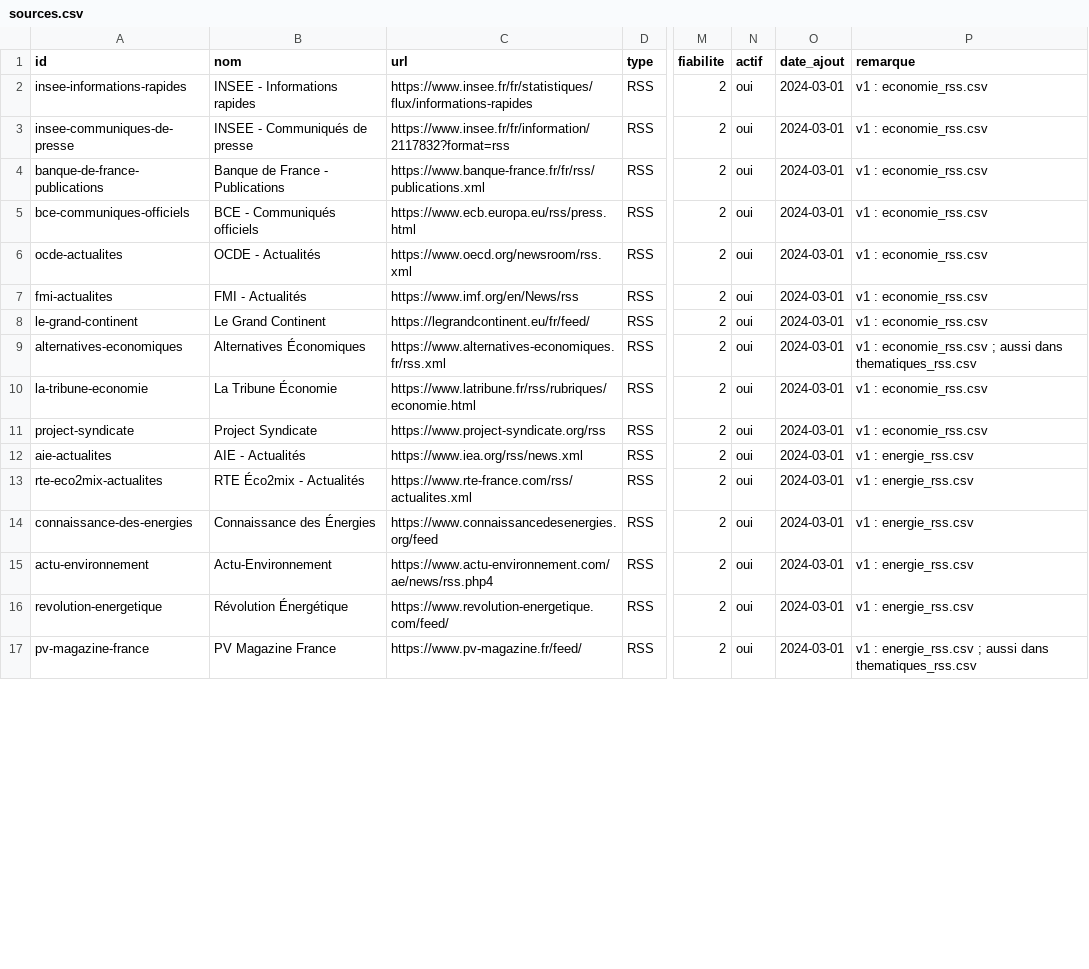
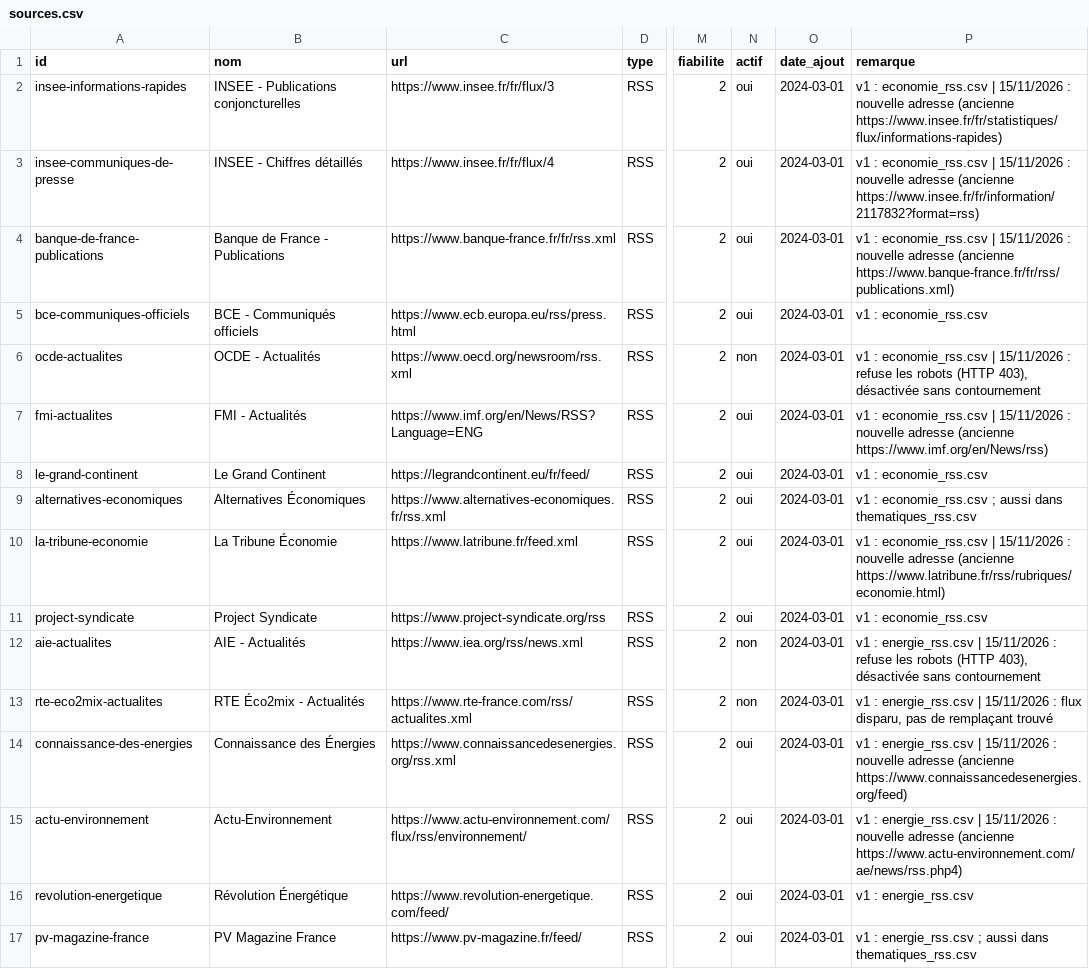
Before and after one commit to GabrielPlassat/tableaubord_innov, a CSV file: config/sources.csv, drawn as a sheet; only a part is shown, gaps mark what is left out; the diff covers the shown part only; the diff names each change by its address in the sheet, - before the commit and + after, or states it on an @@ line.

```diff
--- a/config/sources.csv
+++ b/config/sources.csv
-B2 (nom): INSEE - Informations rapides
+B2 (nom): INSEE - Publications conjoncturelles
-C2 (url): https://www.insee.fr/fr/statistiques/flux/informations-rapides
+C2 (url): https://www.insee.fr/fr/flux/3
-P2 (remarque): …: economie_rss.csv
+P2 (remarque): …: economie_rss.csv | 15/11/2026 : nouvelle adresse (ancienne https://www.insee.fr/fr/statistiques/flux/informations-rapides)
-B3 (nom): INSEE - Communiqués de presse
+B3 (nom): INSEE - Chiffres détaillés
-C3 (url): https://www.insee.fr/fr/information/2117832?format=rss
+C3 (url): https://www.insee.fr/fr/flux/4
-P3 (remarque): …: economie_rss.csv
+P3 (remarque): …: economie_rss.csv | 15/11/2026 : nouvelle adresse (ancienne https://www.insee.fr/fr/information/2117832?format=rss)
-C4 (url): https://www.banque-france.fr/fr/rss/publications.xml
+C4 (url): https://www.banque-france.fr/fr/rss.xml
-P4 (remarque): …: economie_rss.csv
+P4 (remarque): …: economie_rss.csv | 15/11/2026 : nouvelle adresse (ancienne https://www.banque-france.fr/fr/rss/publications.xml)
-N6 (actif): oui
+N6 (actif): non
-P6 (remarque): …: economie_rss.csv
+P6 (remarque): …: economie_rss.csv | 15/11/2026 : refuse les robots (HTTP 403), désactivée sans contournement
-C7 (url): https://www.imf.org/en/News/rss
+C7 (url): https://www.imf.org/en/News/RSS?Language=ENG
-P7 (remarque): …: economie_rss.csv
+P7 (remarque): …: economie_rss.csv | 15/11/2026 : nouvelle adresse (ancienne https://www.imf.org/en/News/rss)
-C10 (url): https://www.latribune.fr/rss/rubriques/economie.html
+C10 (url): https://www.latribune.fr/feed.xml
-P10 (remarque): …: economie_rss.csv
+P10 (remarque): …: economie_rss.csv | 15/11/2026 : nouvelle adresse (ancienne https://www.latribune.fr/rss/rubriques/economie.html)
-N12:N13 (actif): oui
+N12:N13 (actif): non
-P12 (remarque): …: energie_rss.csv
+P12 (remarque): …: energie_rss.csv | 15/11/2026 : refuse les robots (HTTP 403), désactivée sans contournement
-P13 (remarque): …: energie_rss.csv
+P13 (remarque): …: energie_rss.csv | 15/11/2026 : flux disparu, pas de remplaçant trouvé
-C14 (url): https://www.connaissancedesenergies.org/feed
+C14 (url): https://www.connaissancedesenergies.org/rss.xml
-P14 (remarque): …: energie_rss.csv
+P14 (remarque): …: energie_rss.csv | 15/11/2026 : nouvelle adresse (ancienne https://www.connaissancedesenergies.org/feed)
-C15 (url): https://www.actu-environnement.com/ae/news/rss.php4
+C15 (url): https://www.actu-environnement.com/flux/rss/environnement/
-P15 (remarque): …: energie_rss.csv
+P15 (remarque): …: energie_rss.csv | 15/11/2026 : nouvelle adresse (ancienne https://www.actu-environnement.com/ae/news/rss.php4)
```
Also changed, not shown: 102 edited cells elsewhere in this file.
